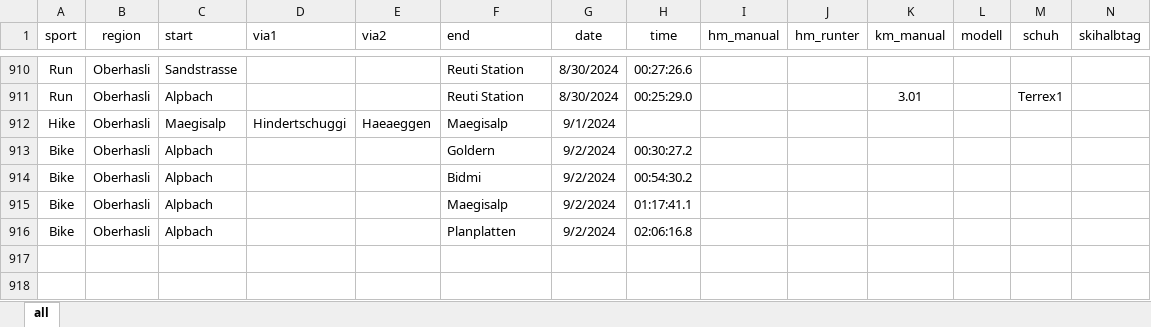
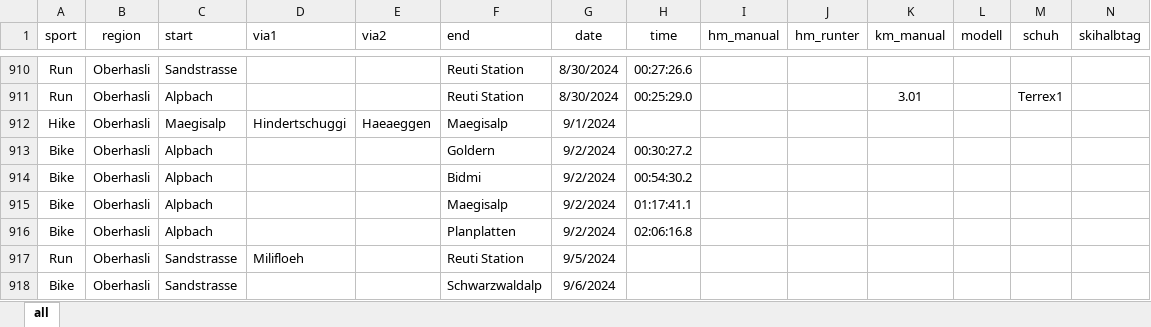
Before and after one commit to rufi77/running, an Excel workbook: data/touren.xlsx, sheet all, drawn as a sheet; only a part is shown, gaps mark what is left out; values as stored, in another font and other column widths than the file's, no borders; conditional formats not drawn; rows hold the shown columns only; the diff names each change by its address in the sheet, - before the commit and + after, or states it on an @@ line.

```diff
--- a/data/touren.xlsx (sheet all)
+++ b/data/touren.xlsx (sheet all)
+row 917: Run | Oberhasli | Sandstrasse | Milifloeh |  | Reuti Station | 9/5/2024
+row 918: Bike | Oberhasli | Sandstrasse |  |  | Schwarzwaldalp | 9/6/2024
```
Also changed, not shown: data/ascentmonthly.xlsx, 11 other files.
